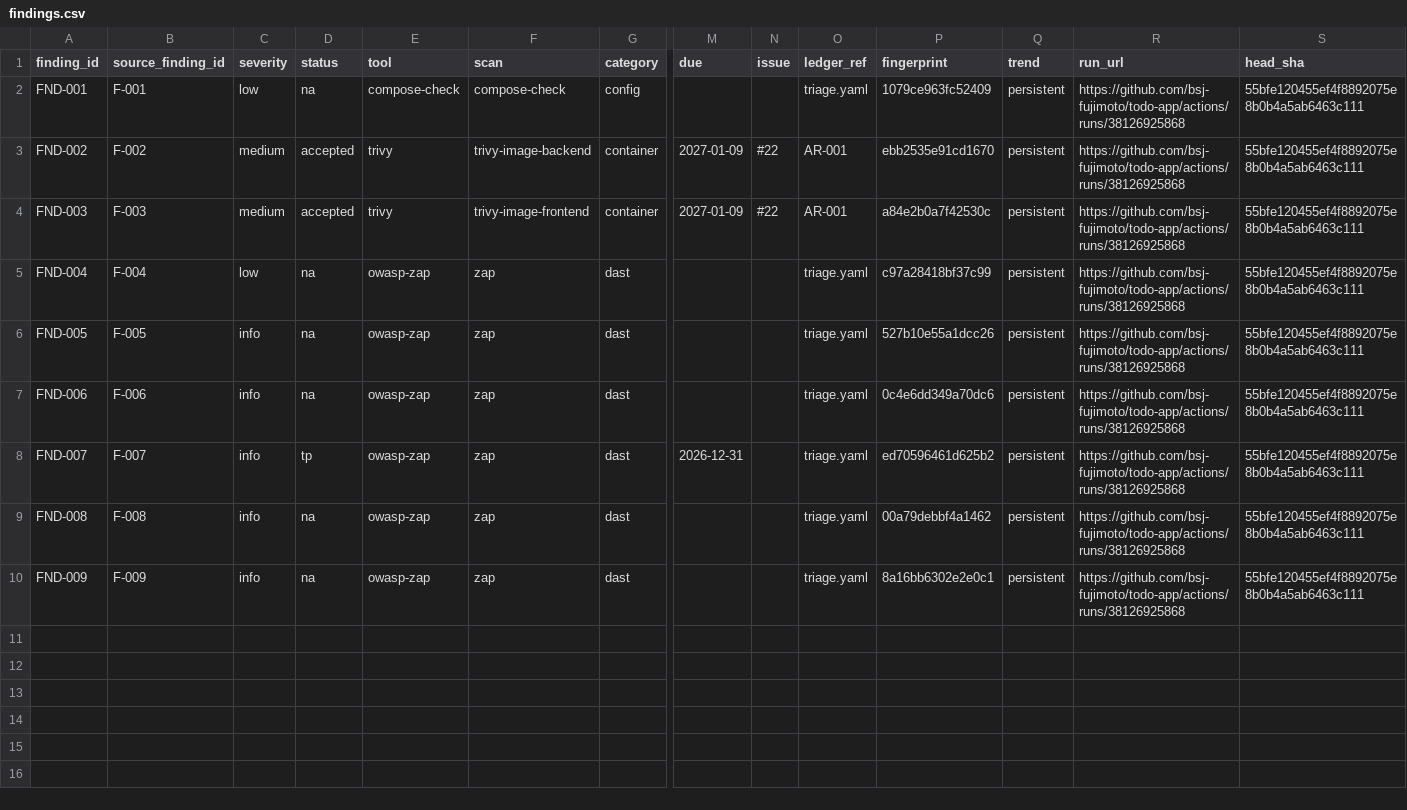
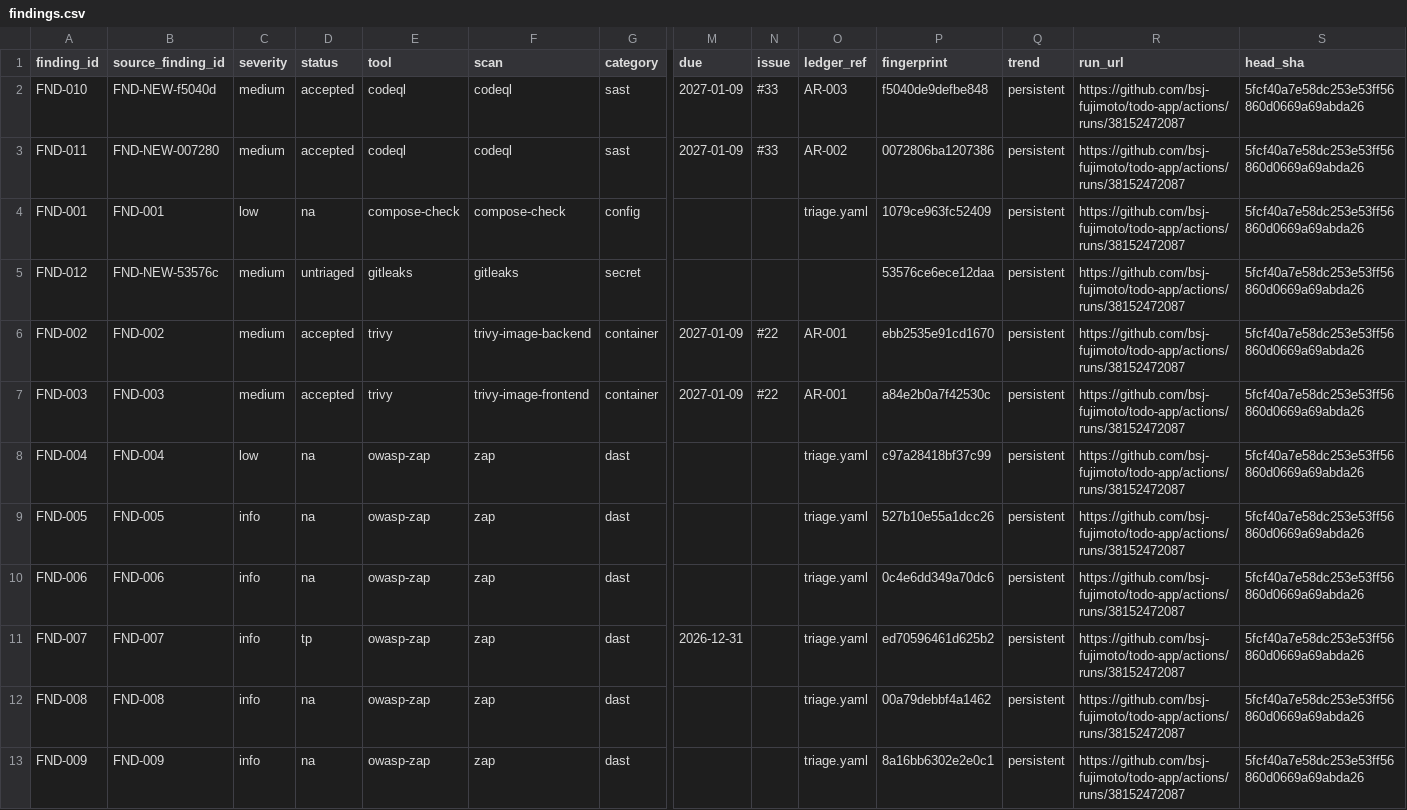
Before and after one commit to bsj-fujimoto/todo-app, a CSV file: docs/data/findings.csv, drawn as a sheet; only a part is shown, gaps mark what is left out; addresses are those after the commit; rows hold the shown columns only; the diff names each change by its address in the sheet, - before the commit and + after, or states it on an @@ line.

```diff
--- a/docs/data/findings.csv
+++ b/docs/data/findings.csv
+row 2: FND-010 | FND-NEW-f5040d | medium | accepted | codeql | codeql | sast | 2027-01-09 | #33 | AR-003 | f5040de9defbe848 | persistent | https://github.com/bsj-fujimoto/todo-app/actions/runs/38152472087 | 5fcf40a7e58dc253e53ff56860d0669a69abda26
+row 3: FND-011 | FND-NEW-007280 | medium | accepted | codeql | codeql | sast | 2027-01-09 | #33 | AR-002 | 0072806ba1207386 | persistent | https://github.com/bsj-fujimoto/todo-app/actions/runs/38152472087 | 5fcf40a7e58dc253e53ff56860d0669a69abda26
-B4 (source_finding_id): F-001
+B4 (source_finding_id): FND-001
-R4 (run_url): https://github.com/bsj-fujimoto/todo-app/actions/runs/38126925868
+R4 (run_url): https://github.com/bsj-fujimoto/todo-app/actions/runs/38152472087
-S4 (head_sha): 55bfe120455ef4f8892075e8b0b4a5ab6463c111
+S4 (head_sha): 5fcf40a7e58dc253e53ff56860d0669a69abda26
+row 5: FND-012 | FND-NEW-53576c | medium | untriaged | gitleaks | gitleaks | secret |  |  |  | 53576ce6ece12daa | persistent | https://github.com/bsj-fujimoto/todo-app/actions/runs/38152472087 | 5fcf40a7e58dc253e53ff56860d0669a69abda26
-B6 (source_finding_id): F-002
+B6 (source_finding_id): FND-002
-R6:R13 (run_url): https://github.com/bsj-fujimoto/todo-app/actions/runs/38126925868
+R6:R13 (run_url): https://github.com/bsj-fujimoto/todo-app/actions/runs/38152472087
-S6:S13 (head_sha): 55bfe120455ef4f8892075e8b0b4a5ab6463c111
+S6:S13 (head_sha): 5fcf40a7e58dc253e53ff56860d0669a69abda26
-B7 (source_finding_id): F-003
+B7 (source_finding_id): FND-003
-B8 (source_finding_id): F-004
+B8 (source_finding_id): FND-004
-B9 (source_finding_id): F-005
+B9 (source_finding_id): FND-005
-B10 (source_finding_id): F-006
+B10 (source_finding_id): FND-006
-B11 (source_finding_id): F-007
+B11 (source_finding_id): FND-007
-B12 (source_finding_id): F-008
+B12 (source_finding_id): FND-008
-B13 (source_finding_id): F-009
+B13 (source_finding_id): FND-009
```
Also changed, not shown: docs/data/traceability.csv, 8 other files.
